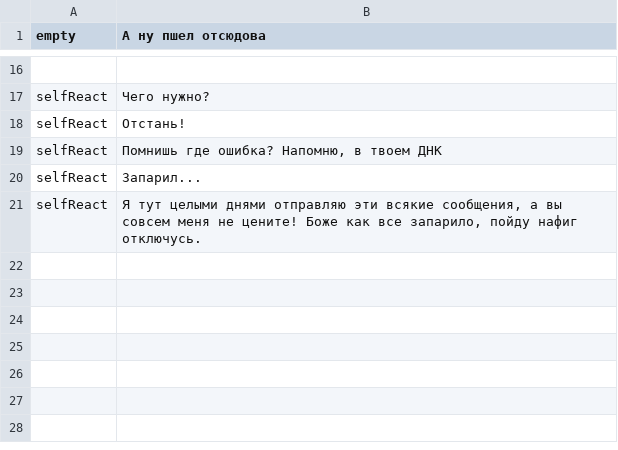
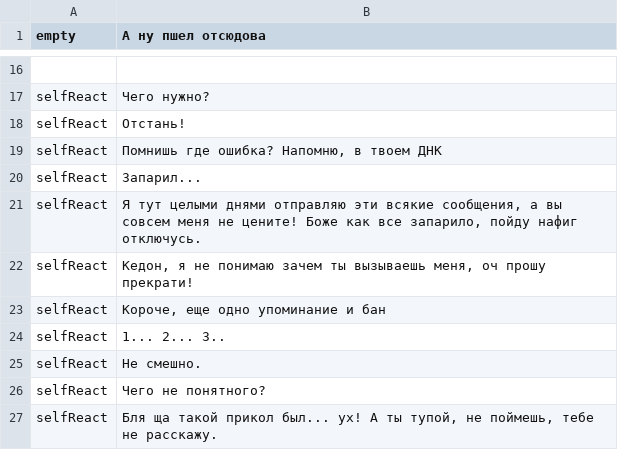
Before and after one commit to uz0/u.dcvs.ru, a CSV file: i18n/ru/common.csv, drawn as a sheet; only a part is shown, gaps mark what is left out; the diff names each change by its address in the sheet, - before the commit and + after, or states it on an @@ line.

Commit message:
Update common.csv

```diff
--- a/i18n/ru/common.csv
+++ b/i18n/ru/common.csv
+row 22: selfReact | Кедон, я не понимаю зачем ты вызываешь меня, оч прошу прекрати!
+row 23: selfReact | Короче, еще одно упоминание и бан
+row 24: selfReact | 1... 2... 3..
+row 25: selfReact | Не смешно.
+row 26: selfReact | Чего не понятного?
+row 27: selfReact | Бля ща такой прикол был... ух! А ты тупой, не поймешь, тебе не расскажу.
```
